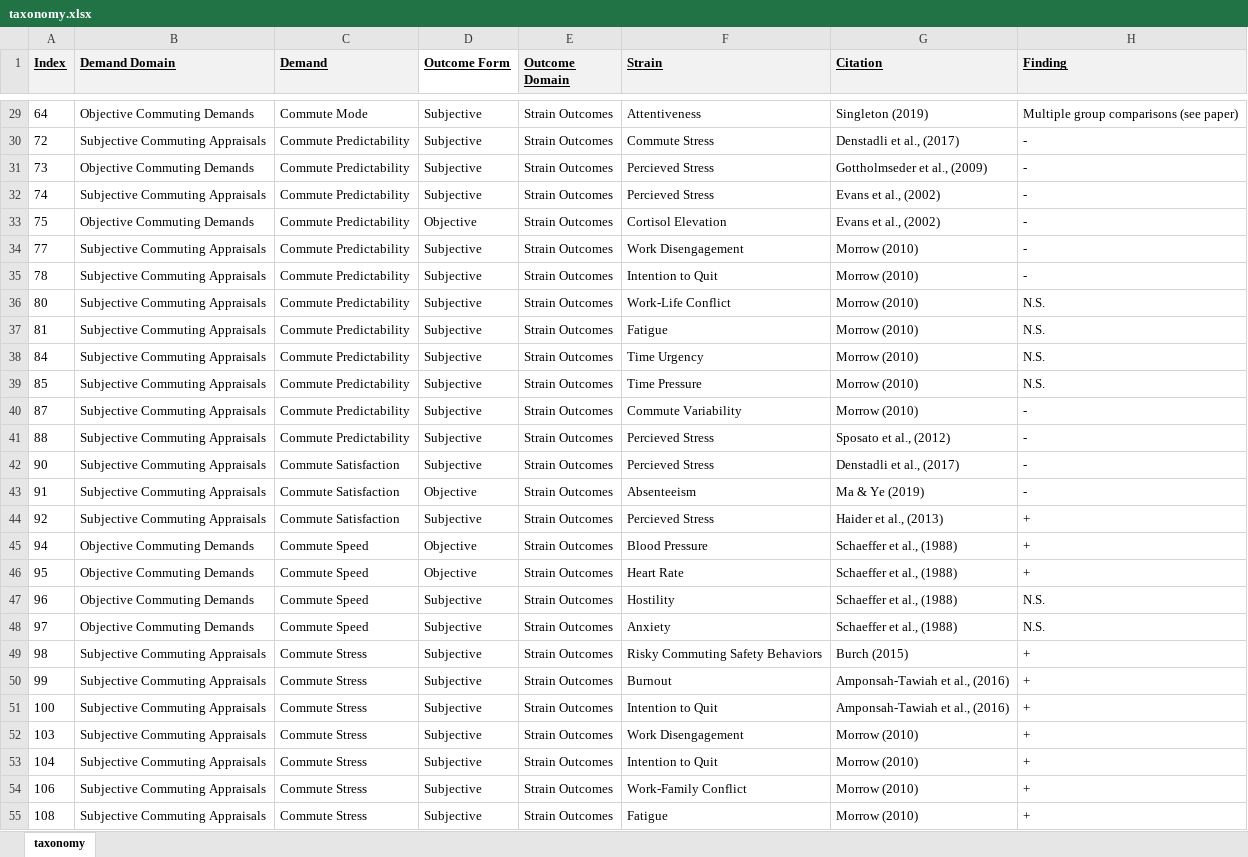
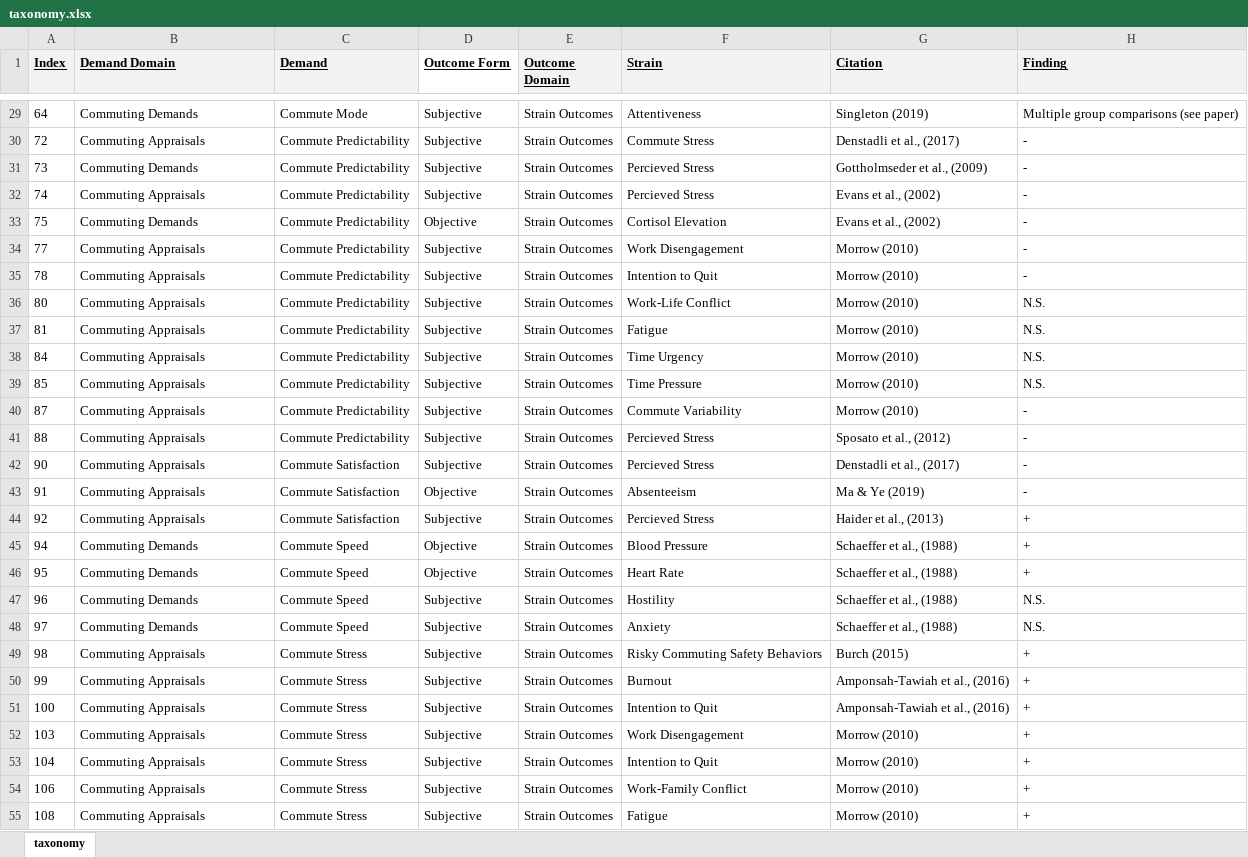
Before and after one commit to sluseallab/commuting_review, an Excel workbook: data/taxonomy.xlsx, sheet taxonomy, drawn as a sheet; only a part is shown, gaps mark what is left out; values as stored, in another font and other column widths than the file's, no borders; the diff covers the shown part only; the diff names each change by its address in the sheet, - before the commit and + after, or states it on an @@ line.

```diff
--- a/data/taxonomy.xlsx (sheet taxonomy)
+++ b/data/taxonomy.xlsx (sheet taxonomy)
-B29 (Demand Domain): Objective Commuting Demands
+B29 (Demand Domain): Commuting Demands
-B30 (Demand Domain): Subjective Commuting Appraisals
+B30 (Demand Domain): Commuting Appraisals
-B31 (Demand Domain): Objective Commuting Demands
+B31 (Demand Domain): Commuting Demands
-B32 (Demand Domain): Subjective Commuting Appraisals
+B32 (Demand Domain): Commuting Appraisals
-B33 (Demand Domain): Objective Commuting Demands
+B33 (Demand Domain): Commuting Demands
-B34:B44 (Demand Domain): Subjective Commuting Appraisals
+B34:B44 (Demand Domain): Commuting Appraisals
-B45:B48 (Demand Domain): Objective Commuting Demands
+B45:B48 (Demand Domain): Commuting Demands
-B49:B55 (Demand Domain): Subjective Commuting Appraisals
+B49:B55 (Demand Domain): Commuting Appraisals
```
Also changed, not shown: 297 edited cells elsewhere in this sheet, data/table.xlsx, docs/data/table.xlsx, 4 other files.
